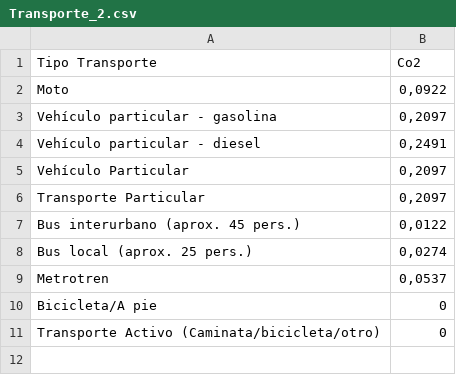
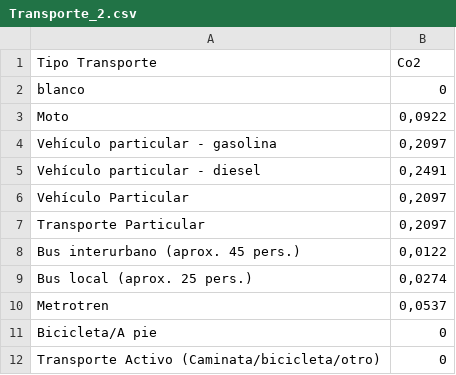
Before and after one commit to JavierMeasure/CSV_ME, a CSV file: Transporte_2.csv, drawn as a sheet; the diff names each change by its address in the sheet, - before the commit and + after, or states it on an @@ line.

Commit message:
Update Transporte_2.csv

```diff
--- a/Transporte_2.csv
+++ b/Transporte_2.csv
+row 2: blanco | 0
```
